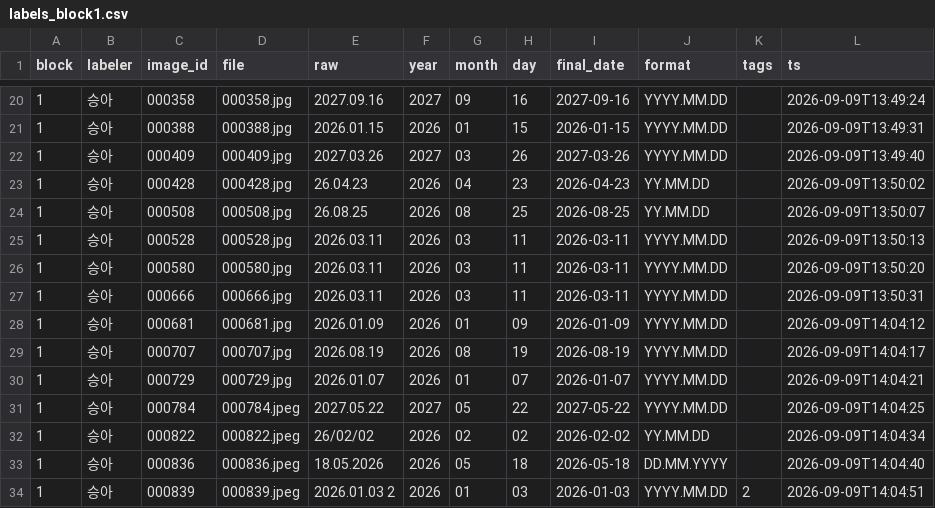
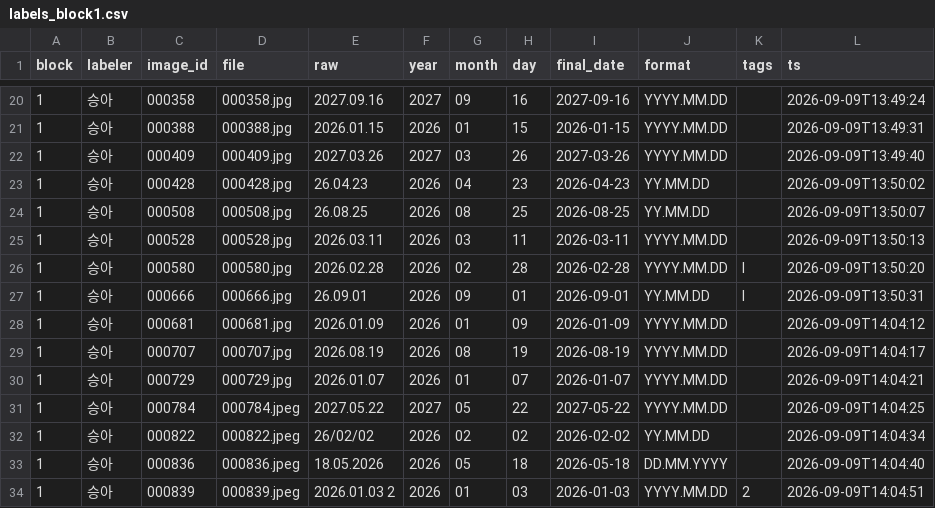
Before and after one commit to LEEbyeongchul/itda3-CODE-subway, a CSV file: labels/labels_block1.csv, drawn as a sheet; only a part is shown, gaps mark what is left out.

```diff
--- a/labels/labels_block1.csv
+++ b/labels/labels_block1.csv
@@ -25,4 +25,4 @@ block,labeler,image_id,file,raw,year,month,day,final_date,format,tags,ts
 1,승아,000528,000528.jpg,2026.03.11,2026,03,11,2026-03-11,YYYY.MM.DD,,2026-09-09T13:50:13
-1,승아,000580,000580.jpg,2026.03.11,2026,03,11,2026-03-11,YYYY.MM.DD,,2026-09-09T13:50:20
-1,승아,000666,000666.jpg,2026.03.11,2026,03,11,2026-03-11,YYYY.MM.DD,,2026-09-09T13:50:31
+1,승아,000580,000580.jpg,2026.02.28,2026,02,28,2026-02-28,YYYY.MM.DD,l,2026-09-09T13:50:20
+1,승아,000666,000666.jpg,26.09.01,2026,09,01,2026-09-01,YY.MM.DD,l,2026-09-09T13:50:31
 1,승아,000681,000681.jpg,2026.01.09,2026,01,09,2026-01-09,YYYY.MM.DD,,2026-09-09T14:04:12
```
Also changed, not shown: labels/labels_block2.csv, labels/labels_block5.csv, 1 other file.
